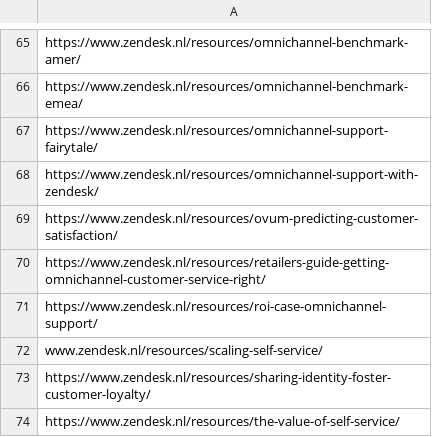
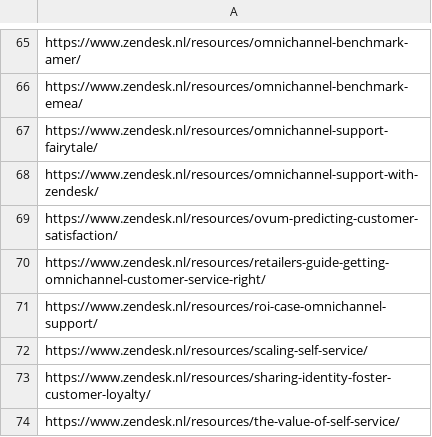
Before and after one commit to stephsunzd/migration, a CSV file: smartling_sitemaps/nl.csv, drawn as a sheet; only a part is shown, gaps mark what is left out.

Commit message:
Somebody stole the https://

```diff
--- a/smartling_sitemaps/nl.csv
+++ b/smartling_sitemaps/nl.csv
@@ -71,3 +71,3 @@ https://www.zendesk.nl/resources/retailers-guide-getting-omnichannel-customer-se
 https://www.zendesk.nl/resources/roi-case-omnichannel-support/
-www.zendesk.nl/resources/scaling-self-service/
+https://www.zendesk.nl/resources/scaling-self-service/
 https://www.zendesk.nl/resources/sharing-identity-foster-customer-loyalty/
```
